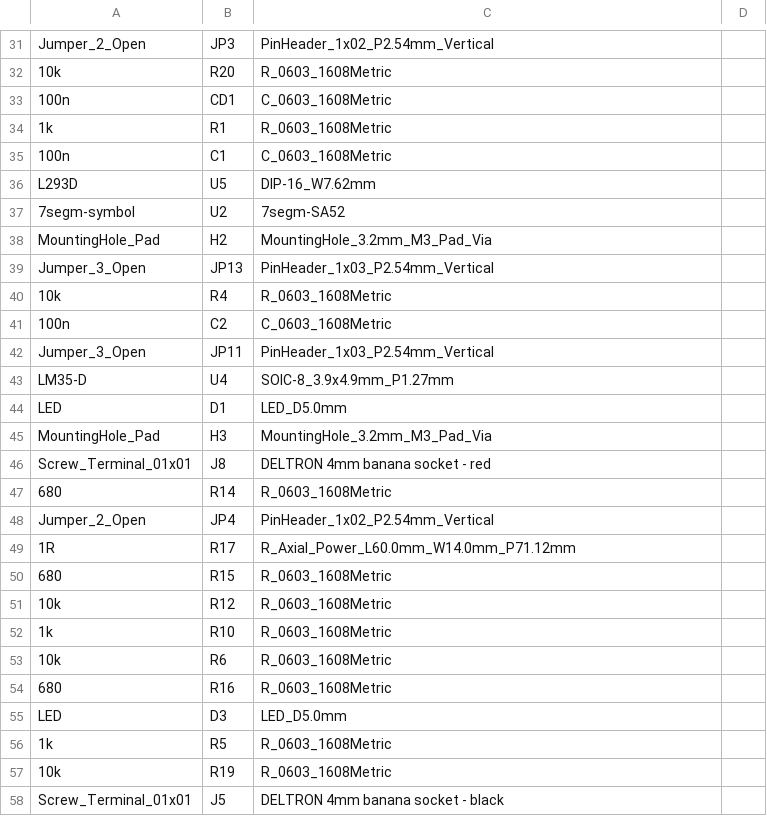
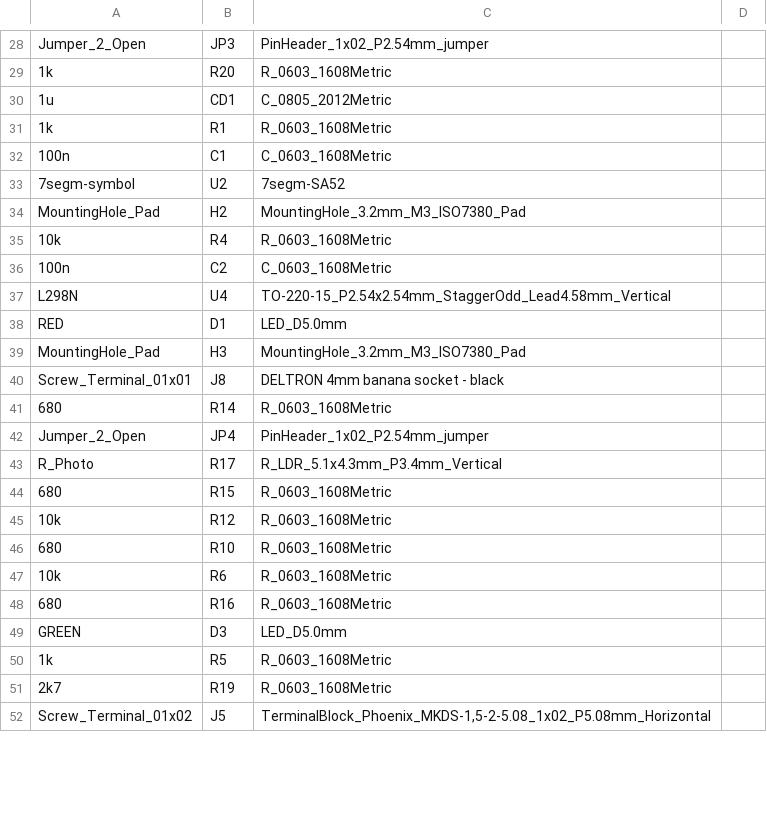
Before and after one commit to jkordek1/myDAQ-Expansion-Board, a CSV file: KiCAD files/myDAQExpansionBoard_v4/jlcpcb/assembly/BOM-myDAQExpansionBoard.csv, drawn as a sheet; only a part is shown, gaps mark what is left out; removed rows and columns are numbered as before the commit, all else as after; the diff covers the shown part only; the diff names each change by its address in the sheet, - before the commit and + after, or states it on an @@ line.

```diff
--- a/KiCAD files/myDAQExpansionBoard_v4/jlcpcb/assembly/BOM-myDAQExpansionBoard.csv
+++ b/KiCAD files/myDAQExpansionBoard_v4/jlcpcb/assembly/BOM-myDAQExpansionBoard.csv
-C28: PinHeader_1x02_P2.54mm_Vertical
+C28: PinHeader_1x02_P2.54mm_jumper
-A29: 10k
+A29: 1k
-A30: 100n
+A30: 1u
-C30: C_0603_1608Metric
+C30: C_0805_2012Metric
-row 36: L293D | U5 | DIP-16_W7.62mm
-C34: MountingHole_3.2mm_M3_Pad_Via
+C34: MountingHole_3.2mm_M3_ISO7380_Pad
-row 39: Jumper_3_Open | JP13 | PinHeader_1x03_P2.54mm_Vertical
-row 42: Jumper_3_Open | JP11 | PinHeader_1x03_P2.54mm_Vertical
-A37: LM35-D
+A37: L298N
-C37: SOIC-8_3.9x4.9mm_P1.27mm
+C37: TO-220-15_P2.54x2.54mm_StaggerOdd_Lead4.58mm_Vertical
-A38: LED
+A38: RED
-C39: MountingHole_3.2mm_M3_Pad_Via
+C39: MountingHole_3.2mm_M3_ISO7380_Pad
-C40: DELTRON 4mm banana socket - red
+C40: DELTRON 4mm banana socket - black
-C42: PinHeader_1x02_P2.54mm_Vertical
+C42: PinHeader_1x02_P2.54mm_jumper
-A43: 1R
+A43: R_Photo
-C43: R_Axial_Power_L60.0mm_W14.0mm_P71.12mm
+C43: R_LDR_5.1x4.3mm_P3.4mm_Vertical
-A46: 1k
+A46: 680
-A49: LED
+A49: GREEN
-A51: 10k
+A51: 2k7
-A52: Screw_Terminal_01x01
+A52: Screw_Terminal_01x02
-C52: DELTRON 4mm banana socket - black
+C52: TerminalBlock_Phoenix_MKDS-1,5-2-5.08_1x02_P5.08mm_Horizontal
```
Also changed, not shown: 16 added rows, 3 removed rows and 33 edited cells elsewhere in this file, KiCAD files/myDAQExpansionBoard_v4/jlcpcb/assembly/POS-myDAQExpansionBoard.csv, 24 other files.
